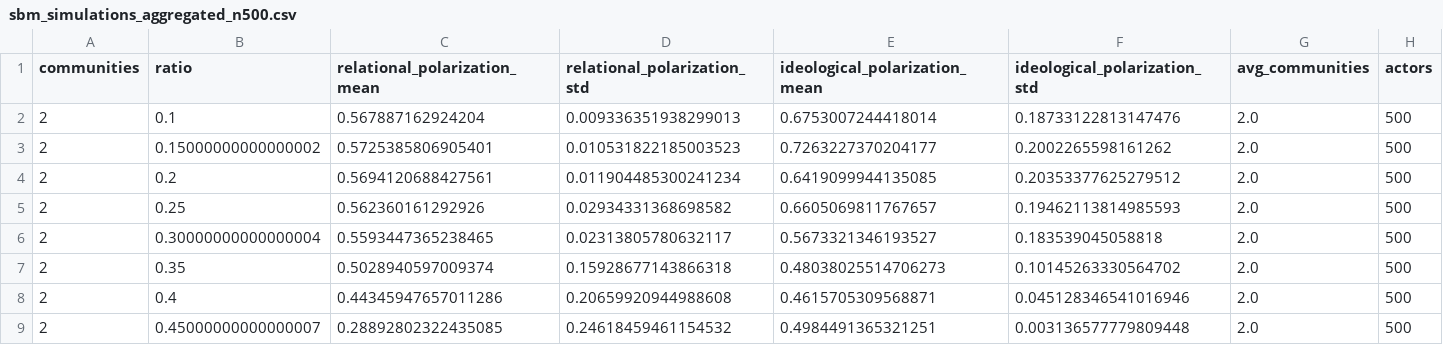
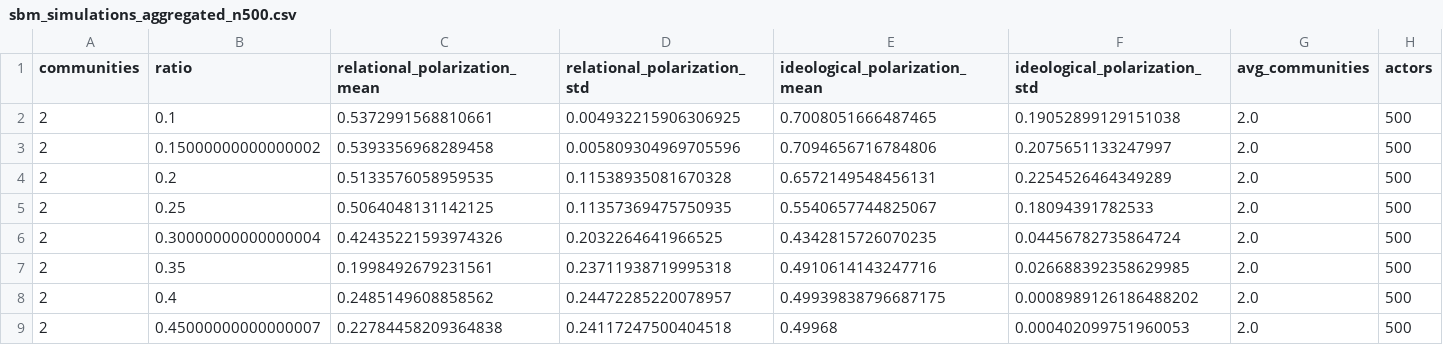
Before and after one commit to KhalyN1/Network-Polarisation-RP, a CSV file: results_csv/sbm_simulations_aggregated_n500.csv, drawn as a sheet; only a part is shown; the diff covers the shown part only.

```diff
--- a/results_csv/sbm_simulations_aggregated_n500.csv
+++ b/results_csv/sbm_simulations_aggregated_n500.csv
@@ -1,9 +1,9 @@
 communities,ratio,relational_polarization_mean,relational_polarization_std,ideological_polarization_mean,ideological_polarization_std,avg_communities,actors
-2,0.1,0.567887162924204,0.009336351938299013,0.6753007244418014,0.18733122813147476,2.0,500
-2,0.15000000000000002,0.5725385806905401,0.010531822185003523,0.7263227370204177,0.2002265598161262,2.0,500
-2,0.2,0.5694120688427561,0.011904485300241234,0.6419099944135085,0.20353377625279512,2.0,500
-2,0.25,0.562360161292926,0.02934331368698582,0.6605069811767657,0.19462113814985593,2.0,500
-2,0.30000000000000004,0.5593447365238465,0.02313805780632117,0.5673321346193527,0.183539045058818,2.0,500
-2,0.35,0.5028940597009374,0.15928677143866318,0.48038025514706273,0.10145263330564702,2.0,500
-2,0.4,0.44345947657011286,0.20659920944988608,0.4615705309568871,0.045128346541016946,2.0,500
-2,0.45000000000000007,0.28892802322435085,0.24618459461154532,0.4984491365321251,0.003136577779809448,2.0,500
+2,0.1,0.5372991568810661,0.004932215906306925,0.7008051666487465,0.19052899129151038,2.0,500
+2,0.15000000000000002,0.5393356968289458,0.005809304969705596,0.7094656716784806,0.2075651133247997,2.0,500
+2,0.2,0.5133576058959535,0.11538935081670328,0.6572149548456131,0.2254526464349289,2.0,500
+2,0.25,0.5064048131142125,0.11357369475750935,0.5540657744825067,0.18094391782533,2.0,500
+2,0.30000000000000004,0.42435221593974326,0.2032264641966525,0.4342815726070235,0.04456782735864724,2.0,500
+2,0.35,0.1998492679231561,0.23711938719995318,0.4910614143247716,0.026688392358629985,2.0,500
+2,0.4,0.2485149608858562,0.24472285220078957,0.49939838796687175,0.0008989126186488202,2.0,500
+2,0.45000000000000007,0.22784458209364838,0.24117247500404518,0.49968,0.000402099751960053,2.0,500
```
Also changed, not shown: 100 edited cells elsewhere in this file, results_csv/sbm_simulations_aggregated_n1000.csv, 6 other files.
